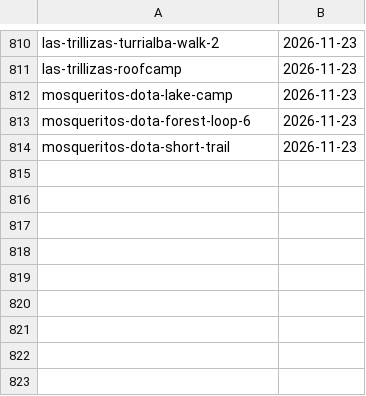
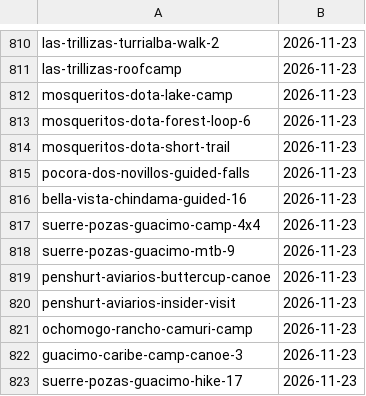
Before and after one commit to Paldd/costa-rica-travel-atlas, a TSV file: data/checks.tsv, drawn as a sheet; only a part is shown, gaps mark what is left out; the diff names each change by its address in the sheet, - before the commit and + after, or states it on an @@ line.

```diff
--- a/data/checks.tsv
+++ b/data/checks.tsv
+row 815: pocora-dos-novillos-guided-falls | 2026-11-23
+row 816: bella-vista-chindama-guided-16 | 2026-11-23
+row 817: suerre-pozas-guacimo-camp-4x4 | 2026-11-23
+row 818: suerre-pozas-guacimo-mtb-9 | 2026-11-23
+row 819: penshurt-aviarios-buttercup-canoe | 2026-11-23
+row 820: penshurt-aviarios-insider-visit | 2026-11-23
+row 821: ochomogo-rancho-camuri-camp | 2026-11-23
+row 822: guacimo-caribe-camp-canoe-3 | 2026-11-23
+row 823: suerre-pozas-guacimo-hike-17 | 2026-11-23
```
Also changed, not shown: data/catalog-bike-osa.tsv, data/map-points.tsv, 22 other files.
